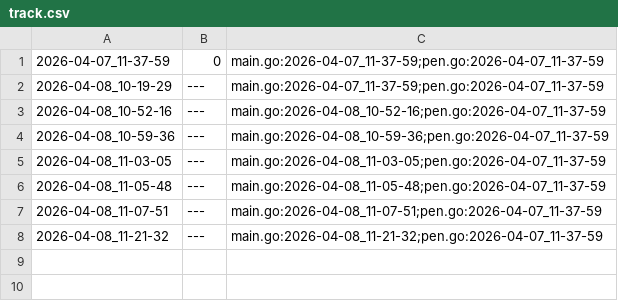
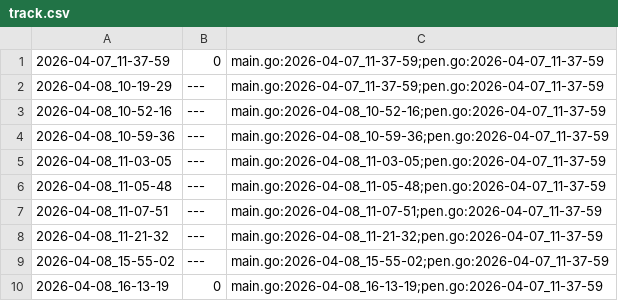
Before and after one commit to qxcode-course/ed-ter-bloco-a-IsaqueVitoriano, a CSV file: .tko/track/ed@fractais_png/track.csv, drawn as a sheet; the diff names each change by its address in the sheet, - before the commit and + after, or states it on an @@ line.

```diff
--- a/.tko/track/ed@fractais_png/track.csv
+++ b/.tko/track/ed@fractais_png/track.csv
+row 9: 2026-04-08_15-55-02 | --- | main.go:2026-04-08_15-55-02;pen.go:2026-04-07_11-37-59
+row 10: 2026-04-08_16-13-19 | 0 | main.go:2026-04-08_16-13-19;pen.go:2026-04-07_11-37-59
```
Also changed, not shown: 5 other files.
